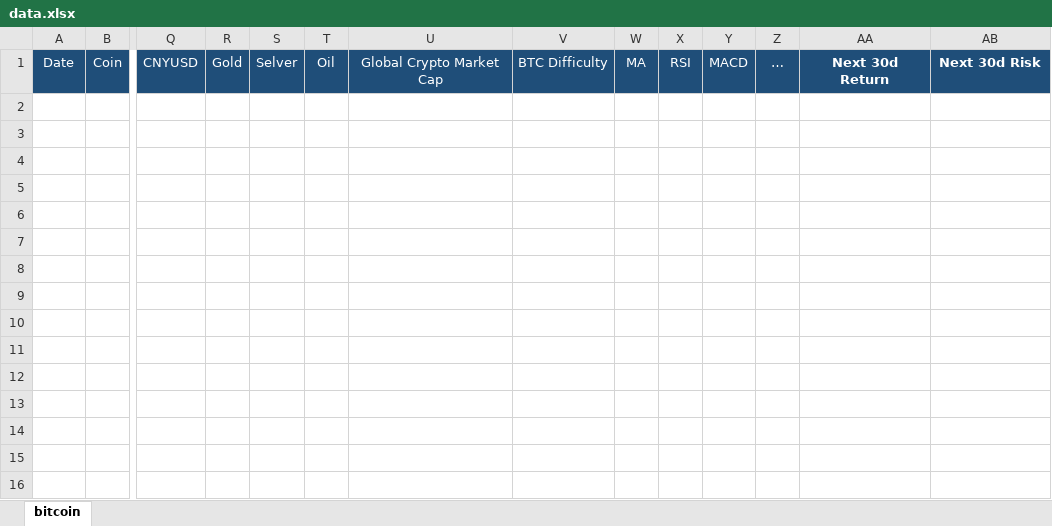
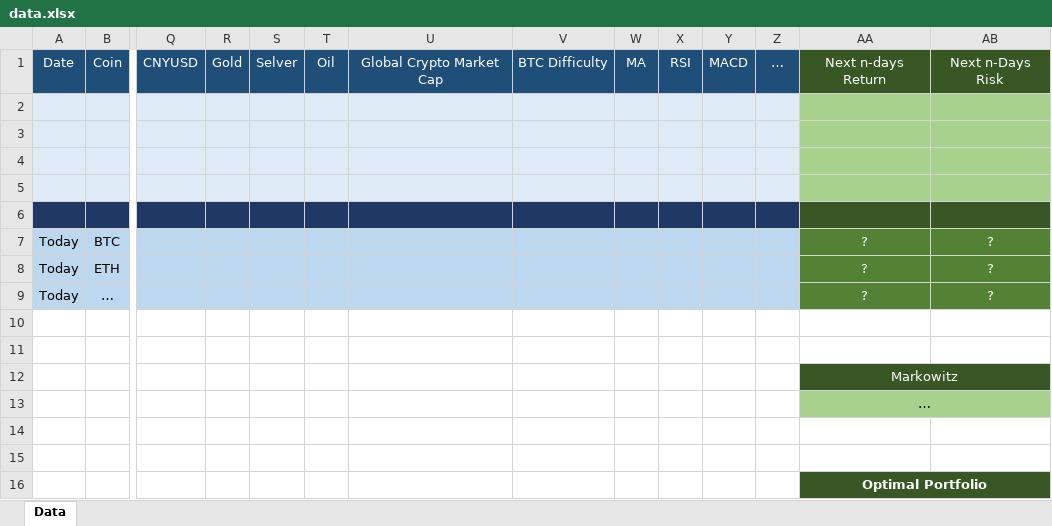
Before and after one commit to AleeRezaa/portfolio-selection-using-ml, an Excel workbook: Model/data.xlsx, sheet Data, drawn as a sheet; only a part is shown, gaps mark what is left out; values as stored, in another font and other column widths than the file's, no borders; charts and pictures not drawn; rows hold the shown columns only; the diff names each change by its address in the sheet, - before the commit and + after, or states it on an @@ line.

Commit message:
model updated

```diff
--- a/Model/data.xlsx (sheet Data)
+++ b/Model/data.xlsx (sheet Data)
-sheet tab: bitcoin
+sheet tab: Data
-AA1: Next 30d Return
+AA1: Next n-days Return
@@ AA1:AB1 fill: #1F4E79 → #385724, bold: on → off @@
-AB1: Next 30d Risk
+AB1: Next n-Days Risk
+row 2: (empty)
+row 3: (empty)
+row 4: (empty)
+row 5: (empty)
+row 6: (empty)
+row 7: Today | BTC |  |  |  |  |  |  |  |  |  |  | ? | ?
+row 8: Today | ETH |  |  |  |  |  |  |  |  |  |  | ? | ?
+row 9: Today | … |  |  |  |  |  |  |  |  |  |  | ? | ?
+row 10: (empty)
+row 11: (empty)
+row 12:  |  |  |  |  |  |  |  |  |  |  |  | Markowitz
+row 13:  |  |  |  |  |  |  |  |  |  |  |  | …
+row 14: (empty)
+row 15: (empty)
+row 16:  |  |  |  |  |  |  |  |  |  |  |  | Optimal Portfolio
```
Also changed, not shown: charts or pictures.
